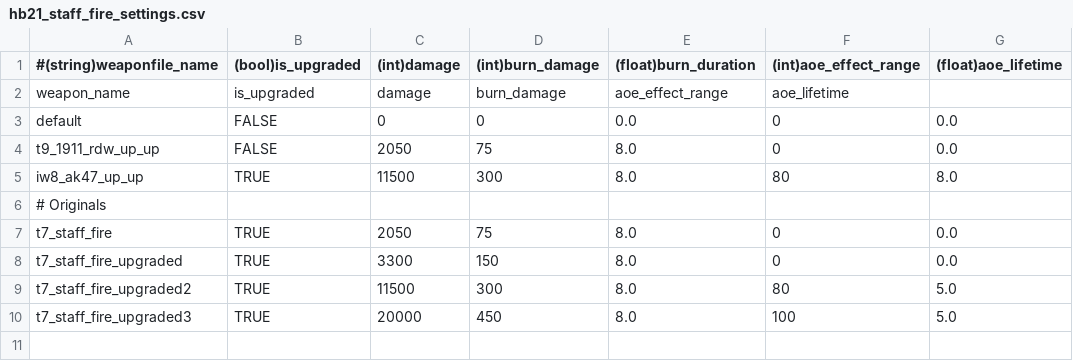
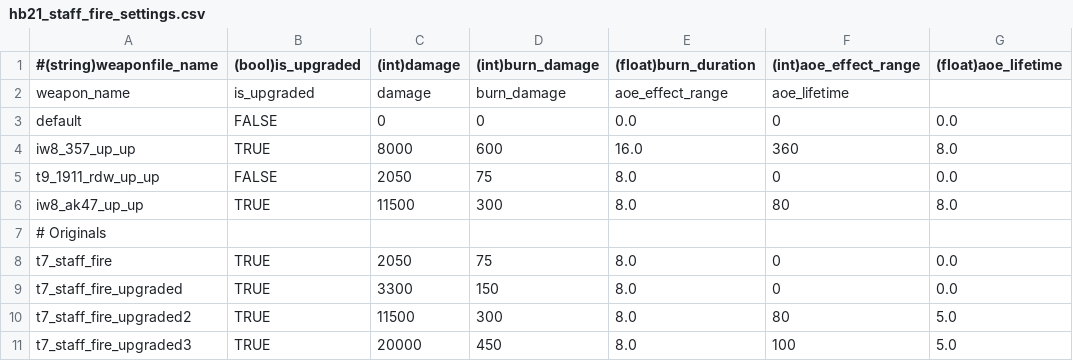
Before and after one commit to t7-reapy/t7_workspace, a CSV file: usermaps/zm_test/gamedata/weapons/zm/hb21_staff_fire_settings.csv, drawn as a sheet; the diff names each change by its address in the sheet, - before the commit and + after, or states it on an @@ line.

```diff
--- a/usermaps/zm_test/gamedata/weapons/zm/hb21_staff_fire_settings.csv
+++ b/usermaps/zm_test/gamedata/weapons/zm/hb21_staff_fire_settings.csv
+row 4: iw8_357_up_up | TRUE | 8000 | 600 | 16.0 | 360 | 8.0
```
Also changed, not shown: usermaps/zm_ai_test/gamedata/weapons/zm/hb21_staff_fire_settings.csv, usermaps/zm_test/gamedata/weapons/zm/zm_test_weapons.csv, 13 other files.
